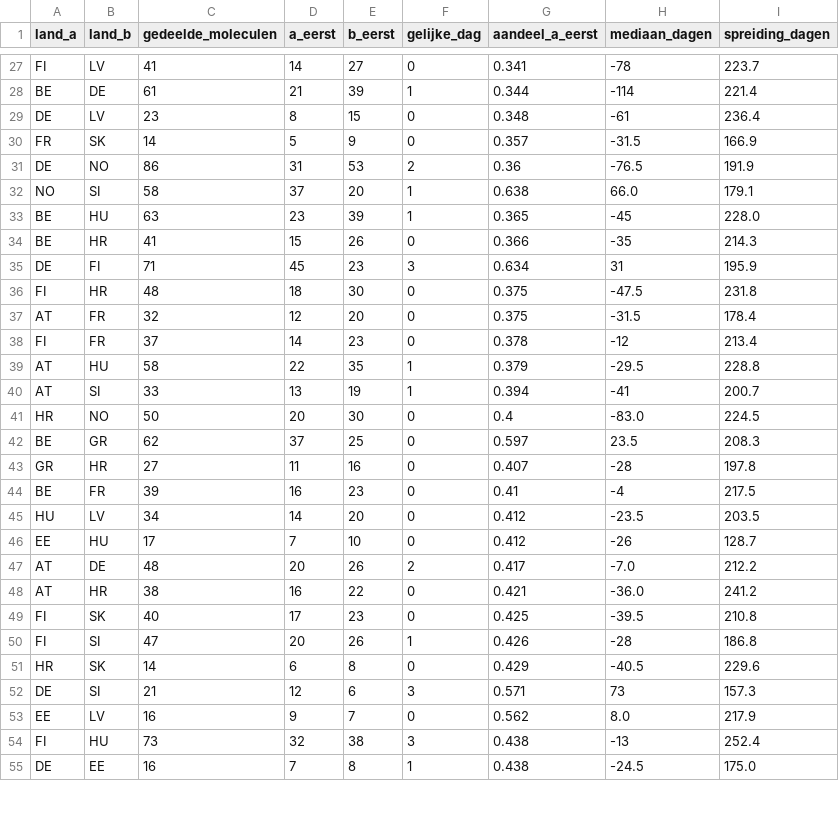
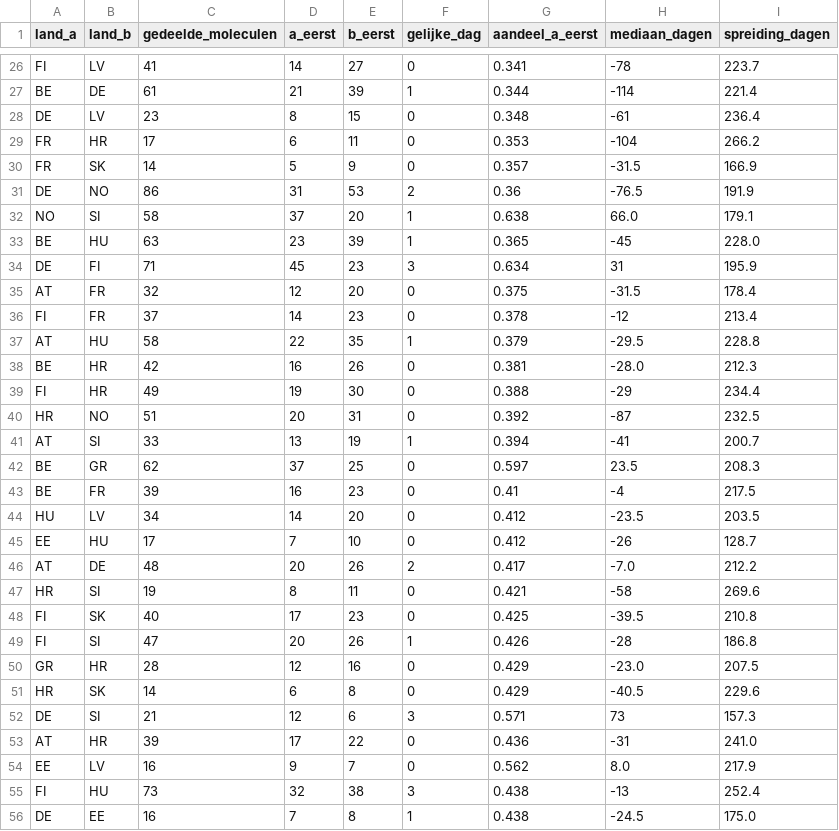
Before and after one commit to jorissmeets/Wereldkaart, a CSV file: analyse/volgorde/landenparen_streng.csv, drawn as a sheet; only a part is shown, gaps mark what is left out; the diff covers the shown part only.

```diff
--- a/analyse/volgorde/landenparen_streng.csv
+++ b/analyse/volgorde/landenparen_streng.csv
@@ -29,2 +28,3 @@ BE,DE,61,21,39,1,0.344,-114,221.4
 DE,LV,23,8,15,0,0.348,-61,236.4
+FR,HR,17,6,11,0,0.353,-104,266.2
 FR,SK,14,5,9,0,0.357,-31.5,166.9
@@ -33,5 +33,3 @@ NO,SI,58,37,20,1,0.638,66.0,179.1
 BE,HU,63,23,39,1,0.365,-45,228.0
-BE,HR,41,15,26,0,0.366,-35,214.3
 DE,FI,71,45,23,3,0.634,31,195.9
-FI,HR,48,18,30,0,0.375,-47.5,231.8
 AT,FR,32,12,20,0,0.375,-31.5,178.4
@@ -39,6 +37,7 @@ FI,FR,37,14,23,0,0.378,-12,213.4
 AT,HU,58,22,35,1,0.379,-29.5,228.8
+BE,HR,42,16,26,0,0.381,-28.0,212.3
+FI,HR,49,19,30,0,0.388,-29,234.4
+HR,NO,51,20,31,0,0.392,-87,232.5
 AT,SI,33,13,19,1,0.394,-41,200.7
-HR,NO,50,20,30,0,0.4,-83.0,224.5
 BE,GR,62,37,25,0,0.597,23.5,208.3
-GR,HR,27,11,16,0,0.407,-28,197.8
 BE,FR,39,16,23,0,0.41,-4,217.5
@@ -47,7 +46,9 @@ EE,HU,17,7,10,0,0.412,-26,128.7
 AT,DE,48,20,26,2,0.417,-7.0,212.2
-AT,HR,38,16,22,0,0.421,-36.0,241.2
+HR,SI,19,8,11,0,0.421,-58,269.6
 FI,SK,40,17,23,0,0.425,-39.5,210.8
 FI,SI,47,20,26,1,0.426,-28,186.8
+GR,HR,28,12,16,0,0.429,-23.0,207.5
 HR,SK,14,6,8,0,0.429,-40.5,229.6
 DE,SI,21,12,6,3,0.571,73,157.3
+AT,HR,39,17,22,0,0.436,-31,241.0
 EE,LV,16,9,7,0,0.562,8.0,217.9
```
Also changed, not shown: 3 added rows and 5 removed rows elsewhere in this file, analyse/volgorde/dekking.csv, analyse/volgorde/gebeurtenissen.csv, 4 other files.
